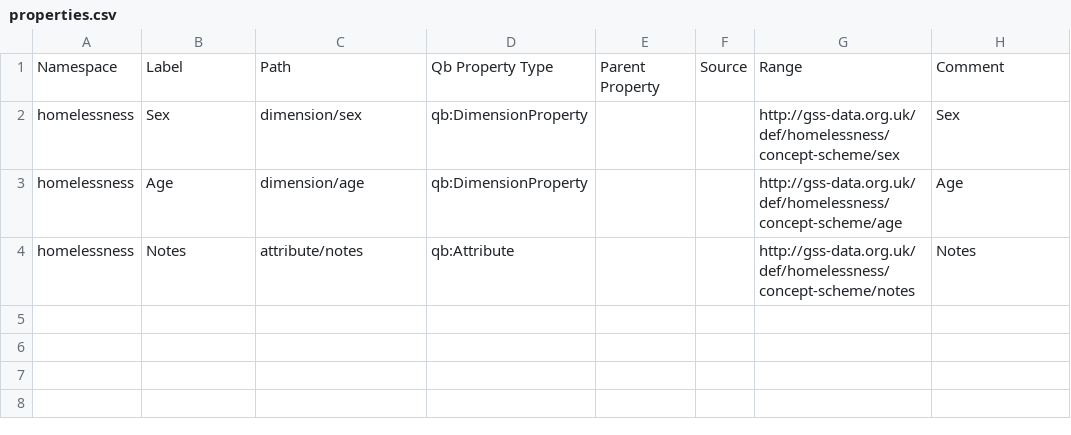
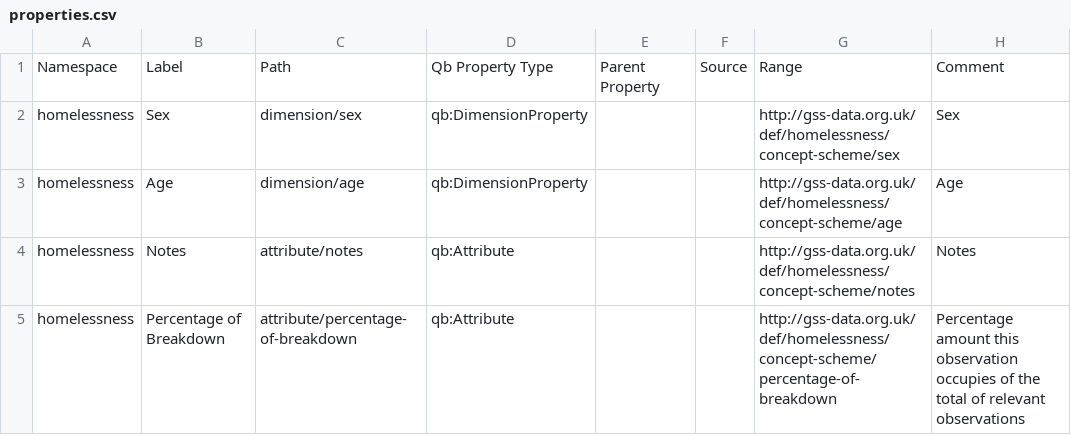
Before and after one commit to GSS-Cogs/family-homelessness, a CSV file: reference/properties.csv, drawn as a sheet.

Commit message:
Update properties.csv

```diff
--- a/reference/properties.csv
+++ b/reference/properties.csv
@@ -4 +4,2 @@ homelessness,Age,dimension/age,qb:DimensionProperty,,,http://gss-data.org.uk/def
 homelessness,Notes,attribute/notes,qb:Attribute,,,http://gss-data.org.uk/def/homelessness/concept-scheme/notes,Notes
+homelessness,Percentage of Breakdown,attribute/percentage-of-breakdown,qb:Attribute,,,http://gss-data.org.uk/def/homelessness/concept-scheme/percentage-of-breakdown,Percentage amount this observation occupies of the total of relevant observations
```
